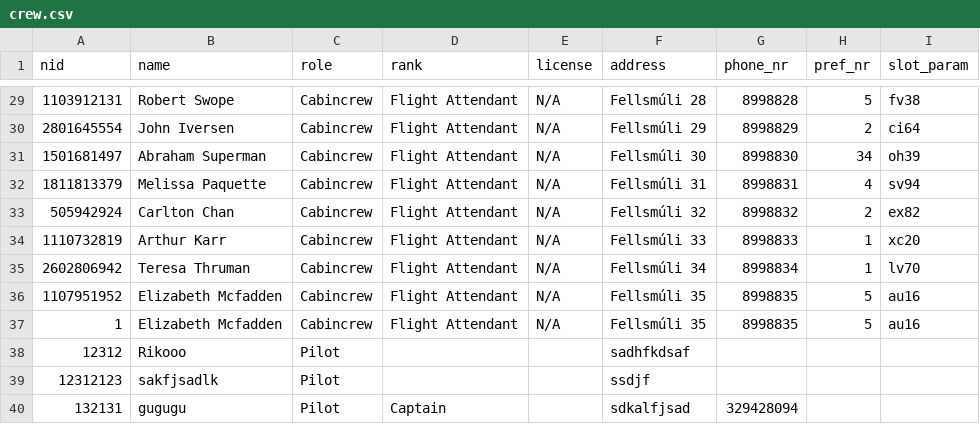
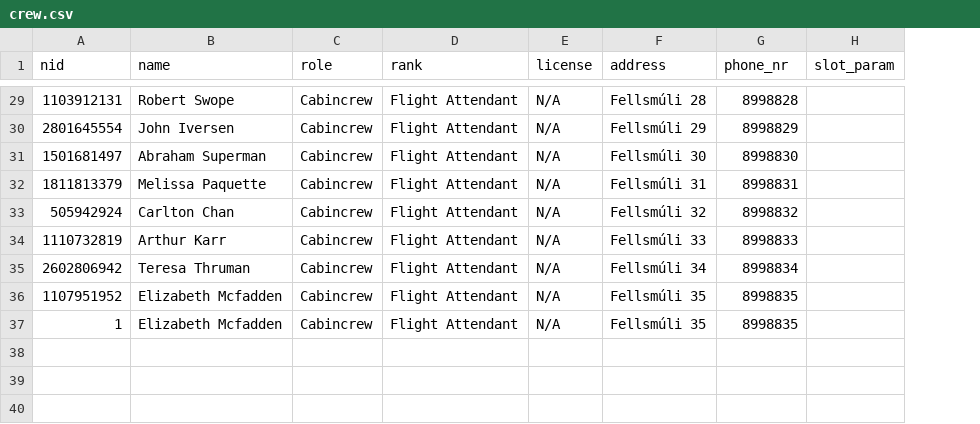
Before and after one commit to riko-efendi/NaN-Air-H7, a CSV file: _PROJECT/files/crew.csv, drawn as a sheet; only a part is shown, gaps mark what is left out; removed rows and columns are numbered as before the commit, all else as after; the diff covers the shown part only; the diff names each change by its address in the sheet, - before the commit and + after, or states it on an @@ line.

```diff
--- a/_PROJECT/files/crew.csv
+++ b/_PROJECT/files/crew.csv
-column H (pref_nr), rows 29-37: 5 | 2 | 34 | 4 | 2 | 1 | 1 | 5 | 5
-H29 (slot_param): fv38
+H29 (slot_param): (empty)
-H30 (slot_param): ci64
+H30 (slot_param): (empty)
-H31 (slot_param): oh39
+H31 (slot_param): (empty)
-H32 (slot_param): sv94
+H32 (slot_param): (empty)
-H33 (slot_param): ex82
+H33 (slot_param): (empty)
-H34 (slot_param): xc20
+H34 (slot_param): (empty)
-H35 (slot_param): lv70
+H35 (slot_param): (empty)
-H36:H37 (slot_param): au16
+H36:H37 (slot_param): (empty)
-row 38: 12312 | Rikooo | Pilot |  |  | sadhfkdsaf
-row 39: 12312123 | sakfjsadlk | Pilot |  |  | ssdjf
-row 40: 132131 | gugugu | Pilot | Captain |  | sdkalfjsad | 329428094
```
Also changed, not shown: 27 edited cells elsewhere in this file, _PROJECT/files/upcoming_flights.csv, 11 other files.
